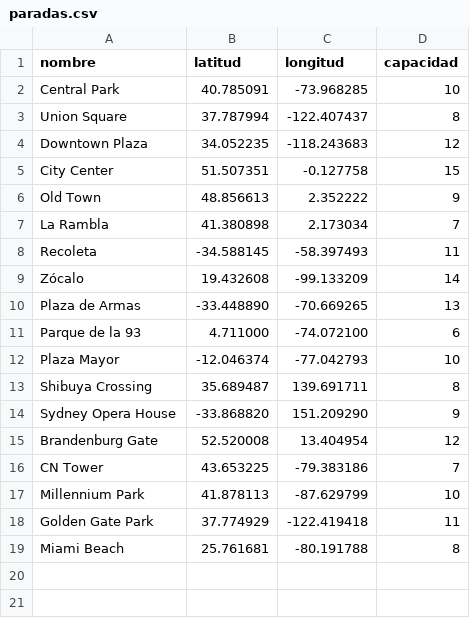
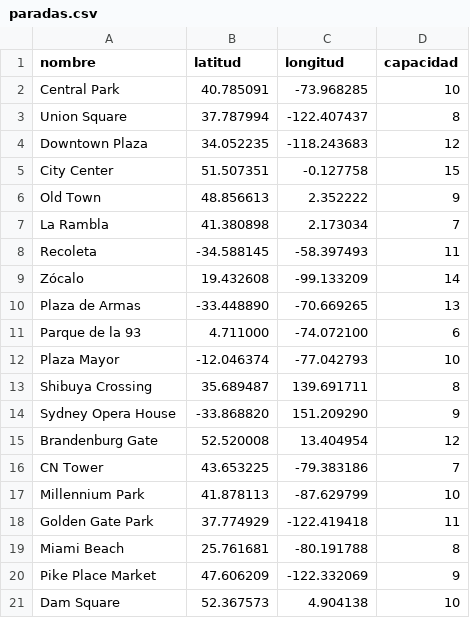
Before and after one commit to pala83/api-monopatines, a CSV file: monopatines/mvc_monopatin/src/main/resources/data/paradas.csv, drawn as a sheet; the diff names each change by its address in the sheet, - before the commit and + after, or states it on an @@ line.

Commit message:
optimizacion de la carga de monopatines y paradas

```diff
--- a/monopatines/mvc_monopatin/src/main/resources/data/paradas.csv
+++ b/monopatines/mvc_monopatin/src/main/resources/data/paradas.csv
+row 20: Pike Place Market | 47.606209 | -122.332069 | 9
+row 21: Dam Square | 52.367573 | 4.904138 | 10
```
Also changed, not shown: monopatines/mvc_monopatin/src/main/resources/data/monopatines.csv, 5 other files.
